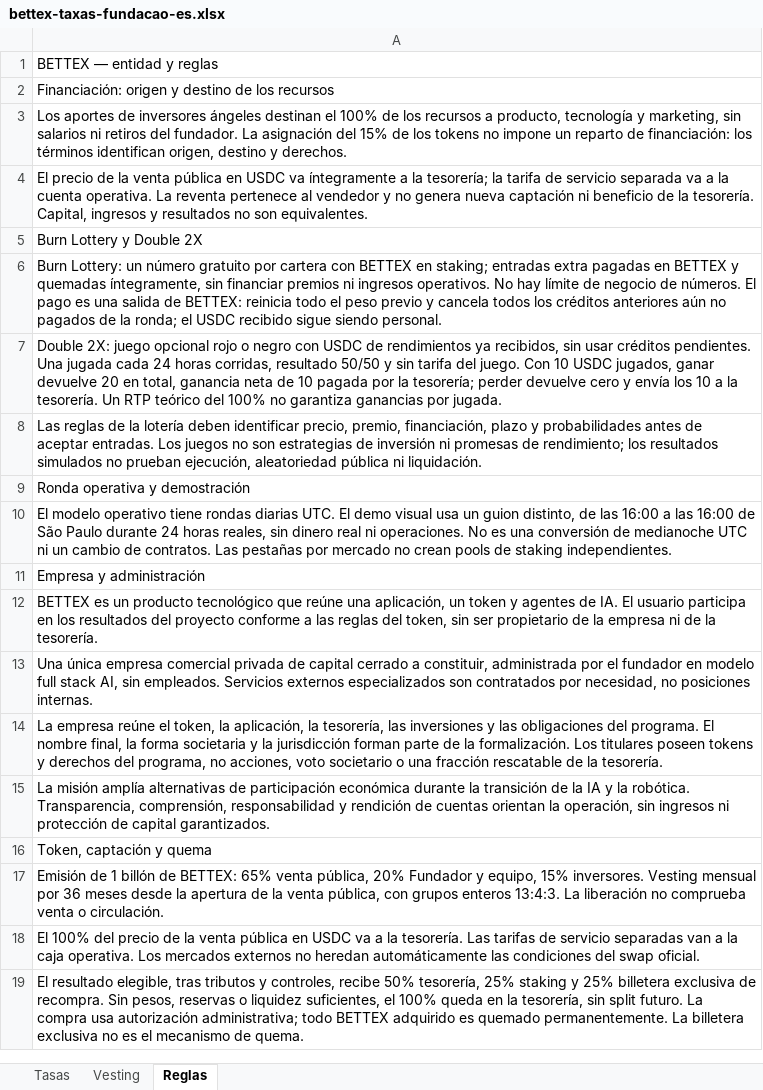
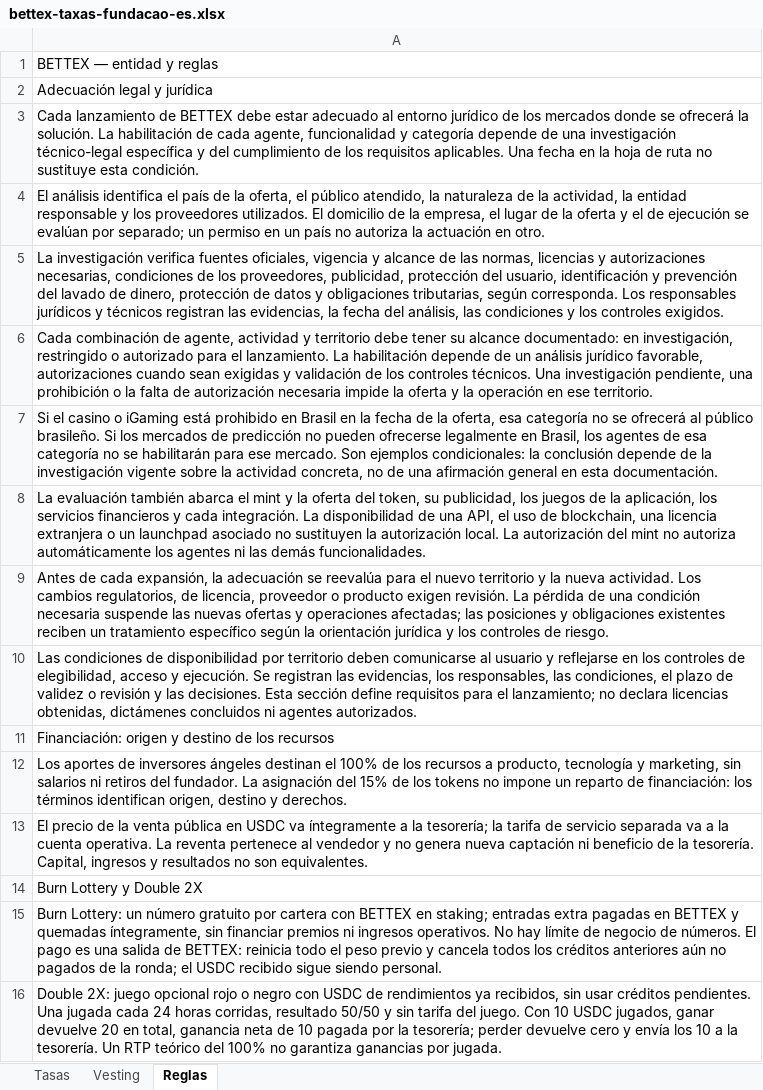
Before and after one commit to faranha/bettex, an Excel workbook: artifacts/bettex-site/public/downloads/bettex-taxas-fundacao-es.xlsx, sheet Reglas, drawn as a sheet; only a part is shown; the shorter side is filled out with more unchanged rows; values as stored, in another font and other column widths than the file's, no borders; the diff names each change by its address in the sheet, - before the commit and + after, or states it on an @@ line.

```diff
--- a/artifacts/bettex-site/public/downloads/bettex-taxas-fundacao-es.xlsx (sheet Reglas)
+++ b/artifacts/bettex-site/public/downloads/bettex-taxas-fundacao-es.xlsx (sheet Reglas)
+row 2: Adecuación legal y jurídica
+row 3: Cada lanzamiento de BETTEX debe estar adecuado al entorno jurídico de los mercados donde se ofrecerá la solución. La habilitación de cada agente, funcionalidad y categoría depende de una investigación técnico-legal específica y del cumplimiento de los requisitos aplicables. Una fecha en la hoja de ruta no sustituye esta condición.
+row 4: El análisis identifica el país de la oferta, el público atendido, la naturaleza de la actividad, la entidad responsable y los proveedores utilizados. El domicilio de la empresa, el lugar de la oferta y el de ejecución se evalúan por separado; un permiso en un país no autoriza la actuación en otro.
+row 5: La investigación verifica fuentes oficiales, vigencia y alcance de las normas, licencias y autorizaciones necesarias, condiciones de los proveedores, publicidad, protección del usuario, identificación y prevención del lavado de dinero, protección de datos y obligaciones tributarias, según corresponda. Los responsables jurídicos y técnicos registran las evidencias, la fecha del análisis, las condiciones y los controles exigidos.
+row 6: Cada combinación de agente, actividad y territorio debe tener su alcance documentado: en investigación, restringido o autorizado para el lanzamiento. La habilitación depende de un análisis jurídico favorable, autorizaciones cuando sean exigidas y validación de los controles técnicos. Una investigación pendiente, una prohibición o la falta de autorización necesaria impide la oferta y la operación en ese territorio.
+row 7: Si el casino o iGaming está prohibido en Brasil en la fecha de la oferta, esa categoría no se ofrecerá al público brasileño. Si los mercados de predicción no pueden ofrecerse legalmente en Brasil, los agentes de esa categoría no se habilitarán para ese mercado. Son ejemplos condicionales: la conclusión depende de la investigación vigente sobre la actividad concreta, no de una afirmación general en esta documentación.
+row 8: La evaluación también abarca el mint y la oferta del token, su publicidad, los juegos de la aplicación, los servicios financieros y cada integración. La disponibilidad de una API, el uso de blockchain, una licencia extranjera o un launchpad asociado no sustituyen la autorización local. La autorización del mint no autoriza automáticamente los agentes ni las demás funcionalidades.
+row 9: Antes de cada expansión, la adecuación se reevalúa para el nuevo territorio y la nueva actividad. Los cambios regulatorios, de licencia, proveedor o producto exigen revisión. La pérdida de una condición necesaria suspende las nuevas ofertas y operaciones afectadas; las posiciones y obligaciones existentes reciben un tratamiento específico según la orientación jurídica y los controles de riesgo.
+row 10: Las condiciones de disponibilidad por territorio deben comunicarse al usuario y reflejarse en los controles de elegibilidad, acceso y ejecución. Se registran las evidencias, los responsables, las condiciones, el plazo de validez o revisión y las decisiones. Esta sección define requisitos para el lanzamiento; no declara licencias obtenidas, dictámenes concluidos ni agentes autorizados.
```
Also changed, not shown: artifacts/bettex-site/public/downloads/bettex-taxas-fundacao-en.xlsx, artifacts/bettex-site/public/downloads/bettex-taxas-fundacao.xlsx, 25 other files.
